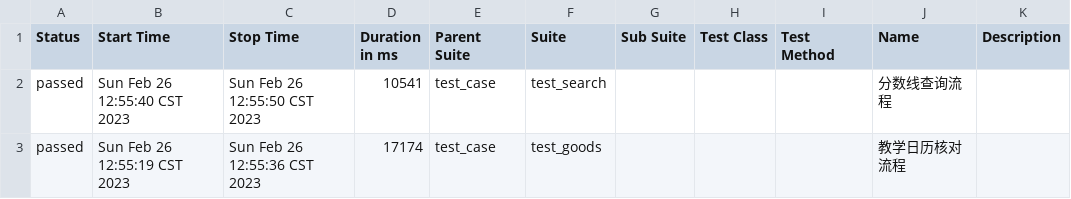
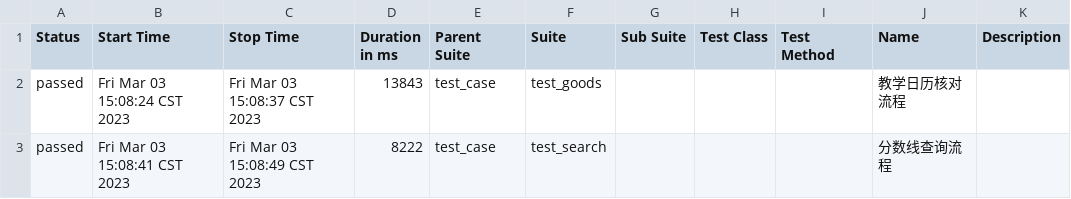
Before and after one commit to Tmoney520/PytestUi, a CSV file: PytestUI/report/report_allure/data/suites.csv, drawn as a sheet.

```diff
--- a/PytestUI/report/report_allure/data/suites.csv
+++ b/PytestUI/report/report_allure/data/suites.csv
@@ -1,3 +1,3 @@
 "Status","Start Time","Stop Time","Duration in ms","Parent Suite","Suite","Sub Suite","Test Class","Test Method","Name","Description"
-"passed","Sun Feb 26 12:55:40 CST 2023","Sun Feb 26 12:55:50 CST 2023","10541","test_case","test_search","","","","分数线查询流程",""
-"passed","Sun Feb 26 12:55:19 CST 2023","Sun Feb 26 12:55:36 CST 2023","17174","test_case","test_goods","","","","教学日历核对流程",""
+"passed","Fri Mar 03 15:08:24 CST 2023","Fri Mar 03 15:08:37 CST 2023","13843","test_case","test_goods","","","","教学日历核对流程",""
+"passed","Fri Mar 03 15:08:41 CST 2023","Fri Mar 03 15:08:49 CST 2023","8222","test_case","test_search","","","","分数线查询流程",""
```
Also changed, not shown: 21 other files.
